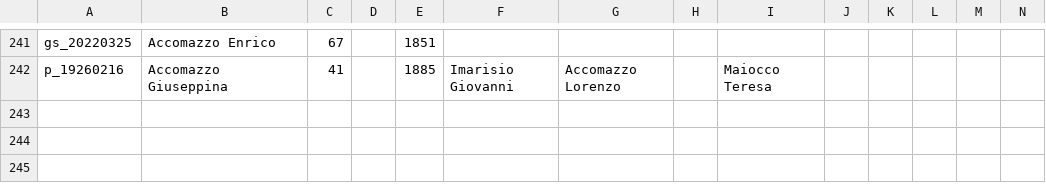
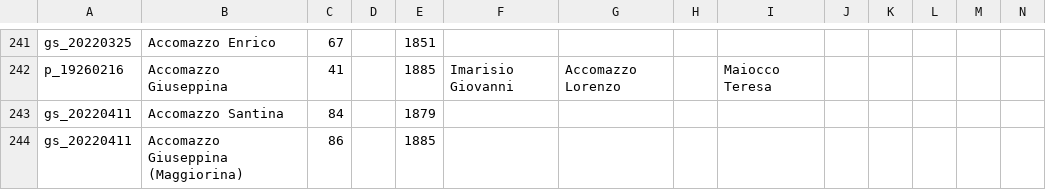
Before and after one commit to VittorioAccomazzi/Accomazzo, a CSV file: Data/Death - Data.csv, drawn as a sheet; only a part is shown, gaps mark what is left out; rows hold the shown columns only; the diff names each change by its address in the sheet, - before the commit and + after, or states it on an @@ line.

```diff
--- a/Data/Death - Data.csv
+++ b/Data/Death - Data.csv
+row 243: gs_20220411 | Accomazzo Santina | 84 |  | 1879
+row 244: gs_20220411 | Accomazzo Giuseppina (Maggiorina) | 86 |  | 1885
```
Also changed, not shown: 1 other file.
